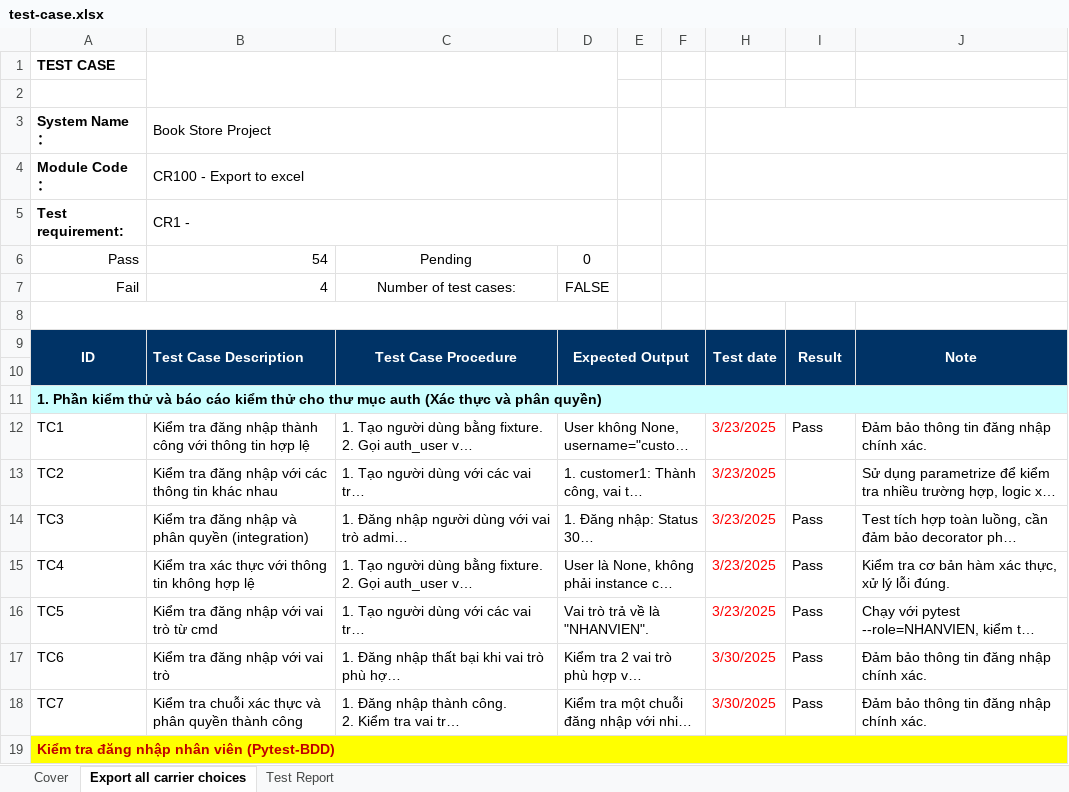
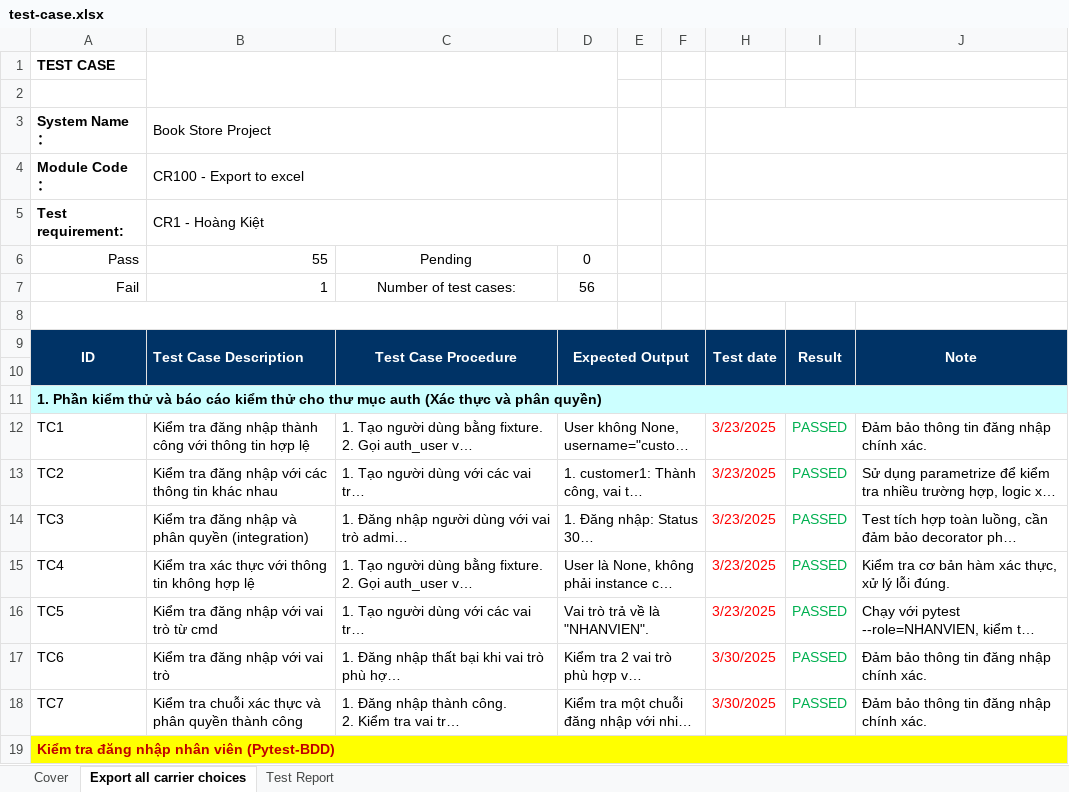
Before and after one commit to HQDnocoding/BookStoreSystem, an Excel workbook: reports/test-case.xlsx, sheet Export all carrier choices, drawn as a sheet; only a part is shown; long unchanged cells end in …; values as stored, in another font and other column widths than the file's, no borders; the diff covers the shown part only; the diff names each change by its address in the sheet, - before the commit and + after, or states it on an @@ line.

```diff
--- a/reports/test-case.xlsx (sheet Export all carrier choices)
+++ b/reports/test-case.xlsx (sheet Export all carrier choices)
-B5: CR1 -
+B5: CR1 - Hoàng Kiệt
-B6: 54
+B6: 55
-B7: 4
+B7: 1
-D7: FALSE
+D7: 56
-I12: Pass
+I12: PASSED
-I12 text colour: black
+I12 text colour: #00B050
-I13: (empty)
+I13: PASSED
-I14:I18: Pass
+I14:I18: PASSED
-I14:I18 text colour: black
+I14:I18 text colour: #00B050
```
Also changed, not shown: 28 added rows, 6 removed rows, 25 edited cells and cell formats elsewhere in this sheet, sheet Test Report, sheet Cover, formulas that keep their value, hidden cells, 5 other files.
